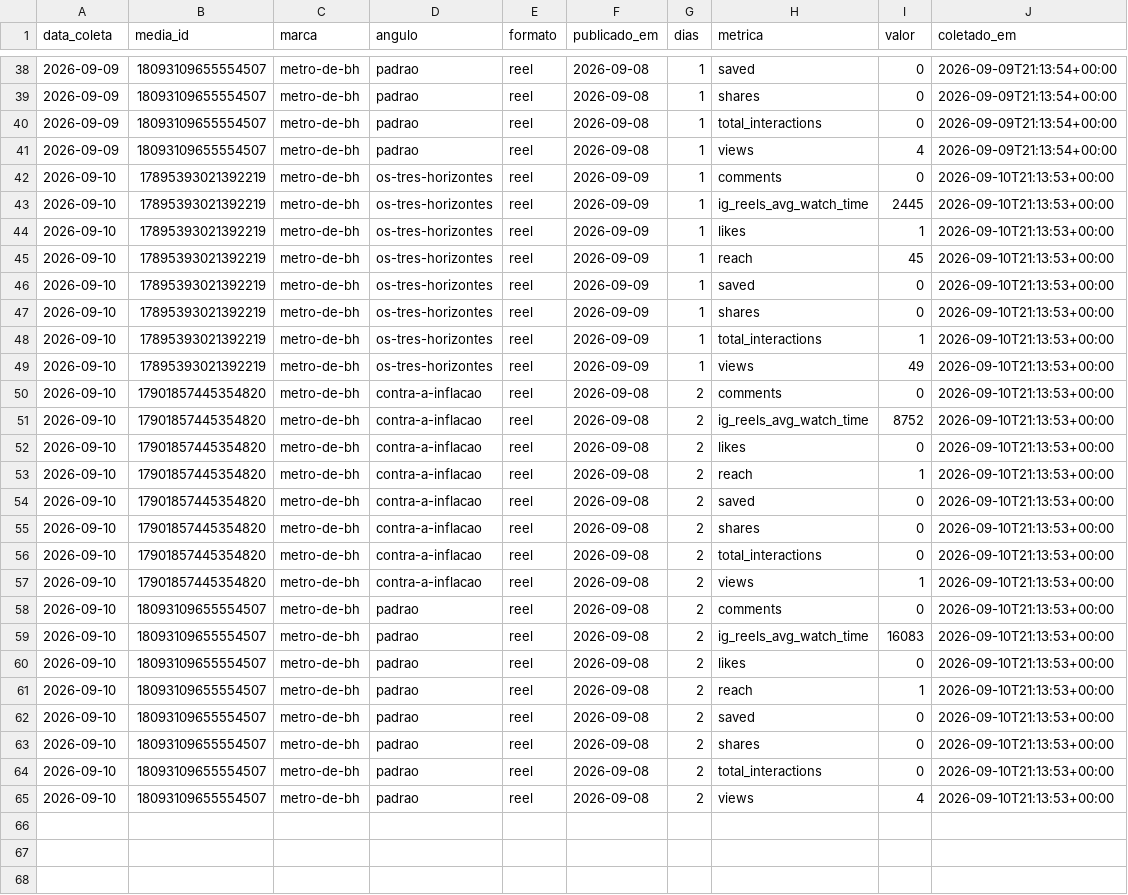
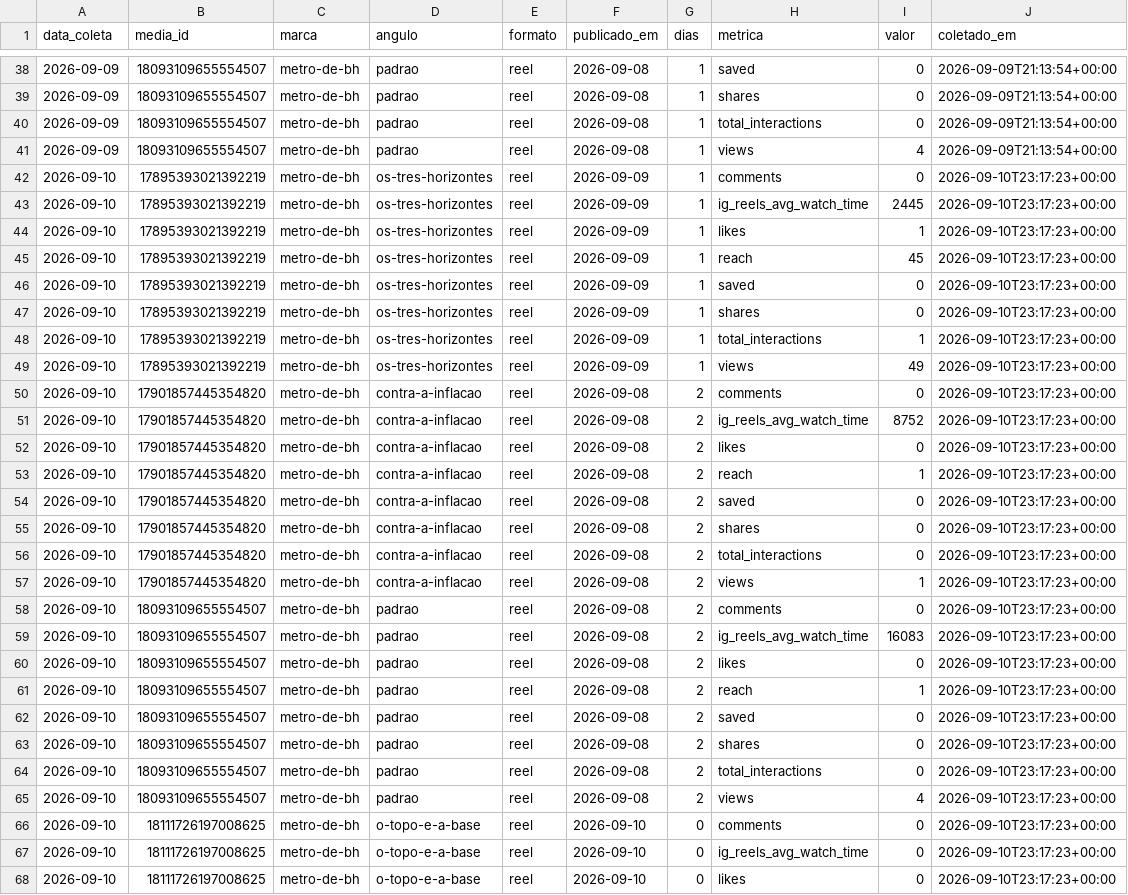
Before and after one commit to guilhermesa88-ai/postador, a CSV file: metricas/metro-de-bh.csv, drawn as a sheet; only a part is shown, gaps mark what is left out; the diff covers the shown part only; the diff names each change by its address in the sheet, - before the commit and + after, or states it on an @@ line.

```diff
--- a/metricas/metro-de-bh.csv
+++ b/metricas/metro-de-bh.csv
-J42:J65 (coletado_em): 2026-09-10T21:13:53+00:00
+J42:J65 (coletado_em): 2026-09-10T23:17:23+00:00
+row 66: 2026-09-10 | 18111726197008625 | metro-de-bh | o-topo-e-a-base | reel | 2026-09-10 | 0 | comments | 0 | 2026-09-10T23:17:23+00:00
+row 67: 2026-09-10 | 18111726197008625 | metro-de-bh | o-topo-e-a-base | reel | 2026-09-10 | 0 | ig_reels_avg_watch_time | 0 | 2026-09-10T23:17:23+00:00
+row 68: 2026-09-10 | 18111726197008625 | metro-de-bh | o-topo-e-a-base | reel | 2026-09-10 | 0 | likes | 0 | 2026-09-10T23:17:23+00:00
```
Also changed, not shown: 5 added rows elsewhere in this file.
